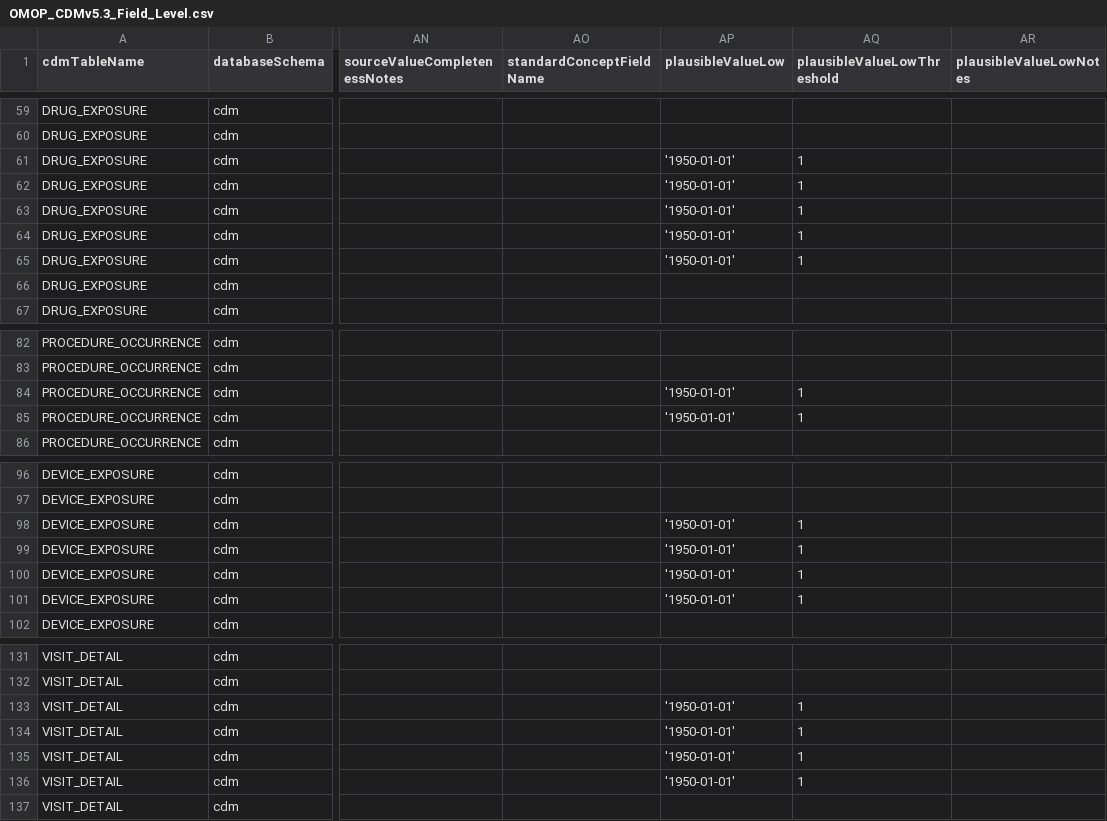
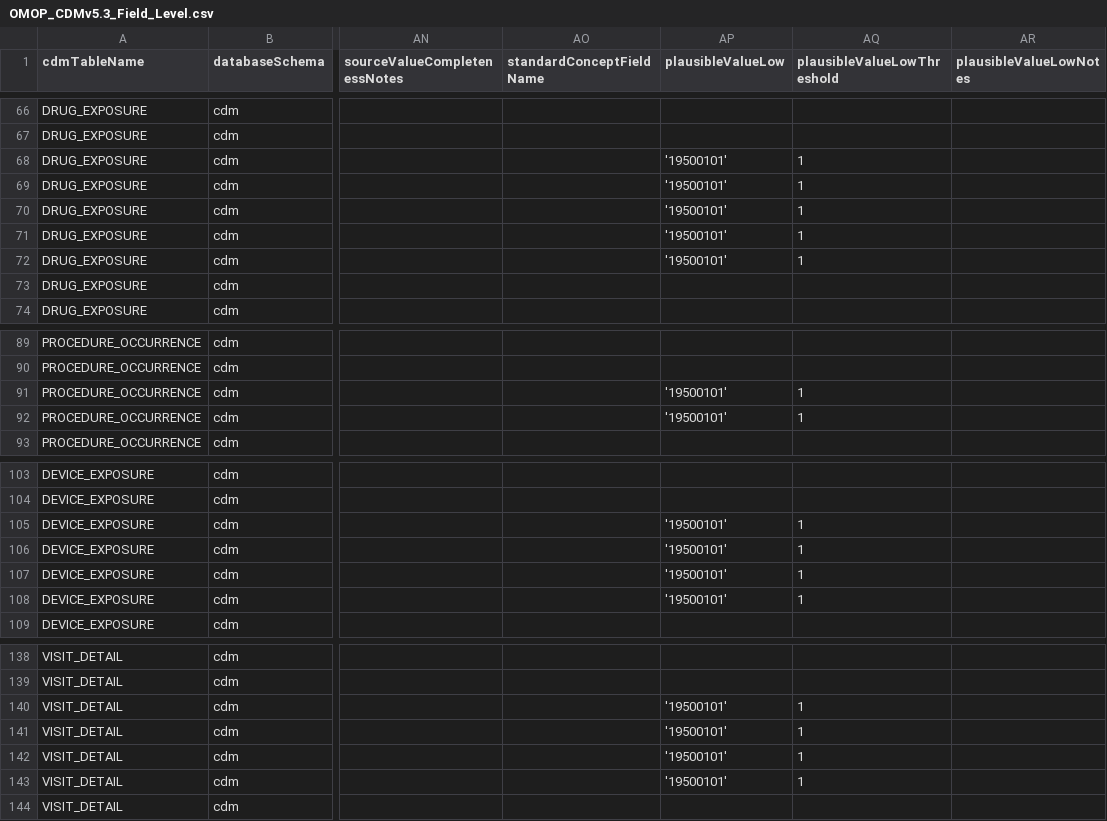
Before and after one commit to OHDSI/DataQualityDashboard, a CSV file: inst/csv/OMOP_CDMv5.3_Field_Level.csv, drawn as a sheet; only a part is shown, gaps mark what is left out; addresses are those after the commit; the diff covers the shown part only; the diff names each change by its address in the sheet, - before the commit and + after, or states it on an @@ line.

```diff
--- a/inst/csv/OMOP_CDMv5.3_Field_Level.csv
+++ b/inst/csv/OMOP_CDMv5.3_Field_Level.csv
-AP68:AP72 (plausibleValueLow): '1950-01-01'
+AP68:AP72 (plausibleValueLow): '19500101'
-AP91:AP92 (plausibleValueLow): '1950-01-01'
+AP91:AP92 (plausibleValueLow): '19500101'
-AP105:AP108 (plausibleValueLow): '1950-01-01'
+AP105:AP108 (plausibleValueLow): '19500101'
-AP140:AP143 (plausibleValueLow): '1950-01-01'
+AP140:AP143 (plausibleValueLow): '19500101'
```
Also changed, not shown: 7 added rows and 25 edited cells elsewhere in this file, inst/csv/OMOP_CDMv5.2_Field_Level.csv, inst/csv/OMOP_CDMv5.4_Field_Level.csv.
